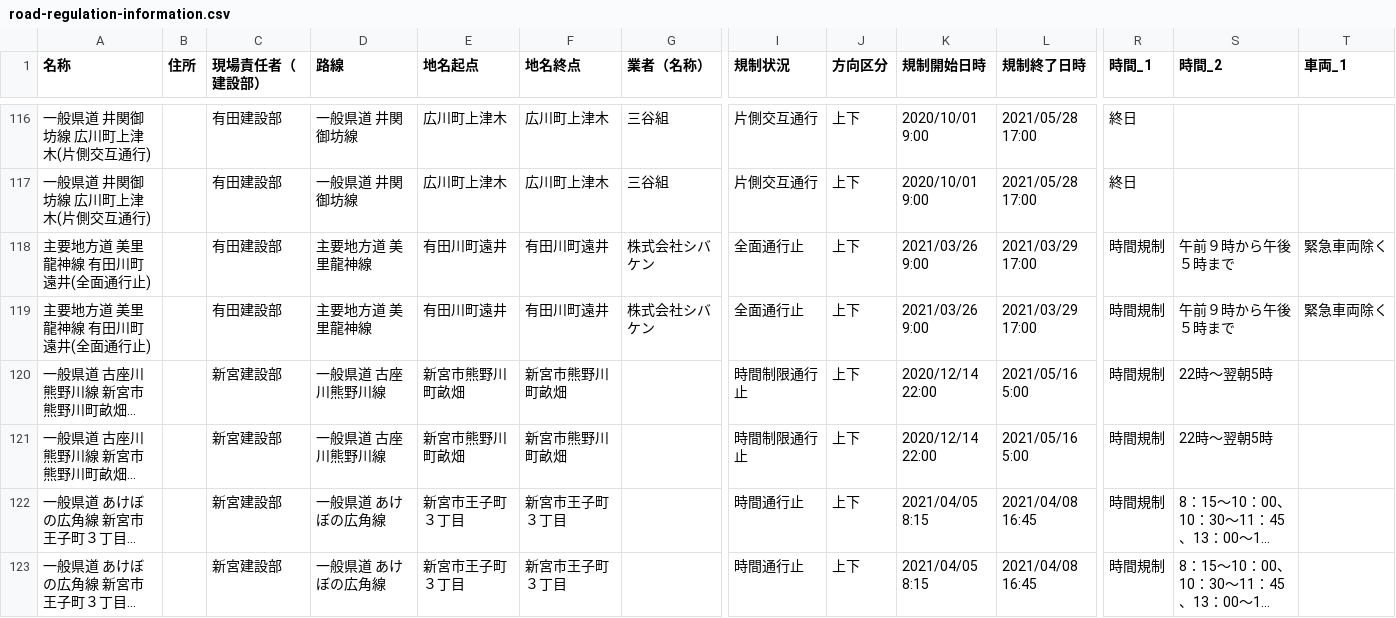
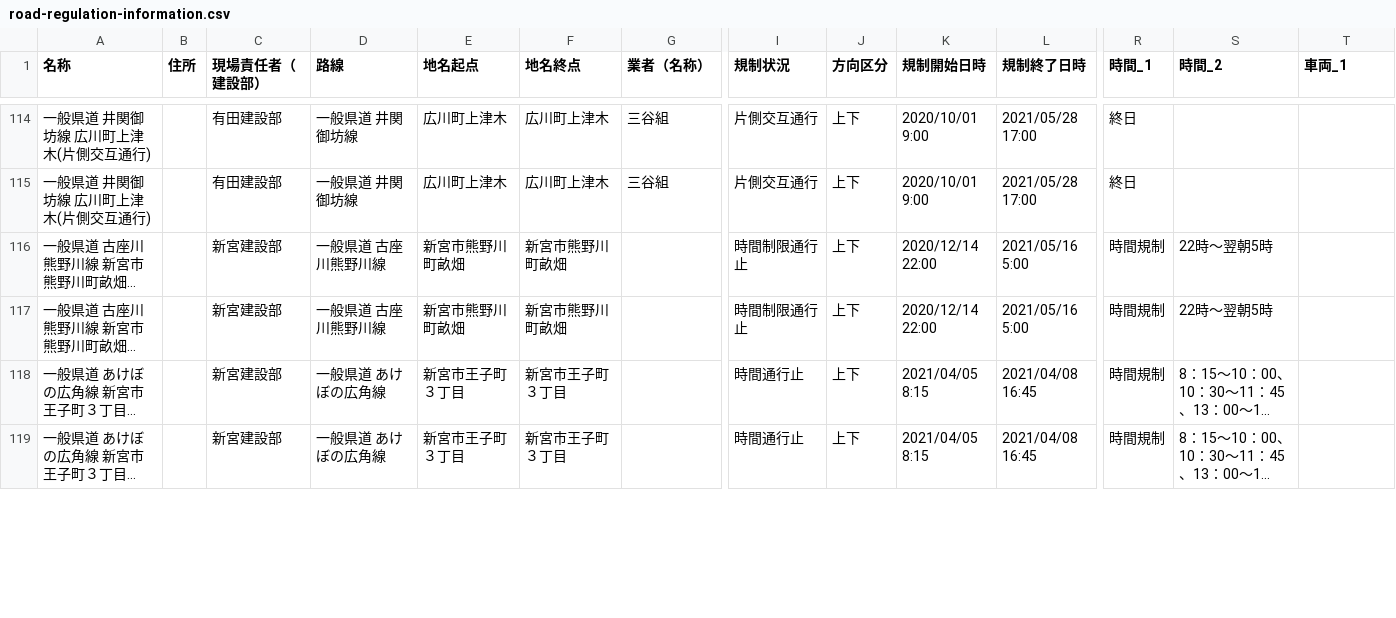
Before and after one commit to wakayama-pref-org/Road-regulation-information, a CSV file: CSV/road-regulation-information.csv, drawn as a sheet; only a part is shown, gaps mark what is left out; long unchanged cells end in …; removed rows and columns are numbered as before the commit, all else as after; rows hold the shown columns only; the diff covers the shown part only; the diff names each change by its address in the sheet, - before the commit and + after, or states it on an @@ line.

```diff
--- a/CSV/road-regulation-information.csv
+++ b/CSV/road-regulation-information.csv
-row 118: 主要地方道 美里龍神線 有田川町遠井(全面通行止) |  | 有田建設部 | 主要地方道 美里龍神線 | 有田川町遠井 | 有田川町遠井 | 株式会社シバケン | 全面通行止 | 上下 | 2021/03/26 9:00 | 2021/03/29 17:00 | 時間規制 | 午前９時から午後５時まで | 緊急車両除く
-row 119: 主要地方道 美里龍神線 有田川町遠井(全面通行止) |  | 有田建設部 | 主要地方道 美里龍神線 | 有田川町遠井 | 有田川町遠井 | 株式会社シバケン | 全面通行止 | 上下 | 2021/03/26 9:00 | 2021/03/29 17:00 | 時間規制 | 午前９時から午後５時まで | 緊急車両除く
```
Also changed, not shown: 2 added rows and 4 removed rows elsewhere in this file, 1 other file.
